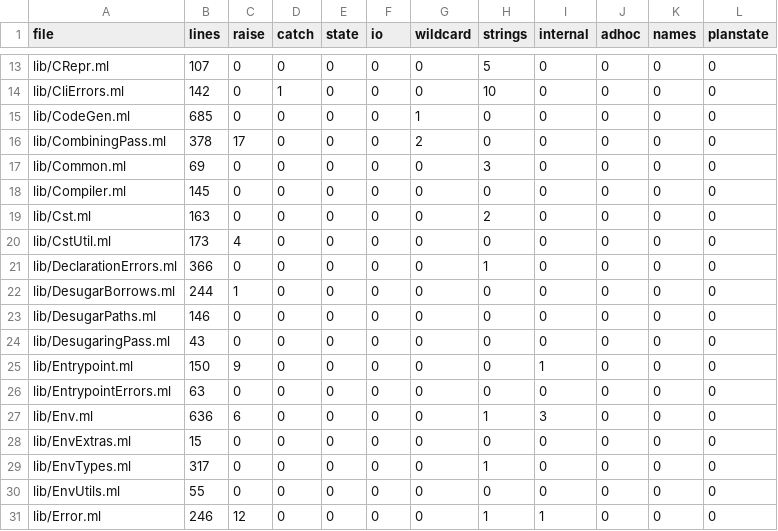
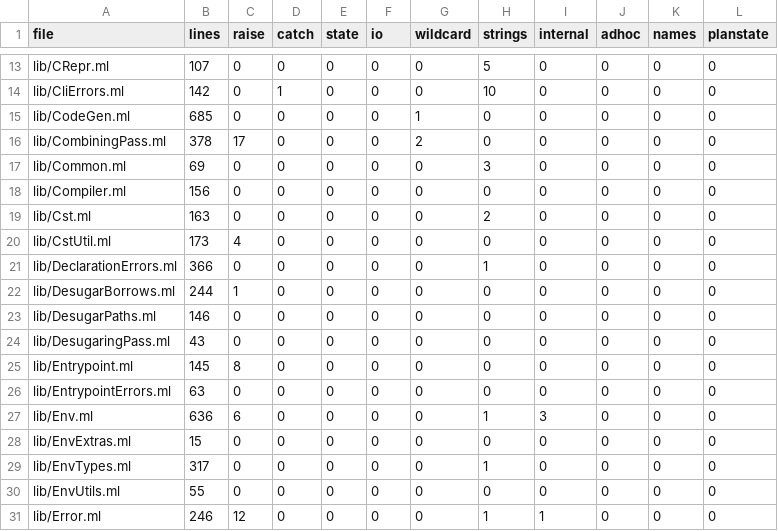
Before and after one commit to seiei-sogen/zustral, a TSV file: tools/refactoring/expected/metrics.tsv, drawn as a sheet; only a part is shown, gaps mark what is left out.

```diff
--- a/tools/refactoring/expected/metrics.tsv
+++ b/tools/refactoring/expected/metrics.tsv
@@ -17,3 +17,3 @@ lib/CombiningPass.ml	378	17	0	0	0	2	0	0	0	0	0
 lib/Common.ml	69	0	0	0	0	0	3	0	0	0	0
-lib/Compiler.ml	145	0	0	0	0	0	0	0	0	0	0
+lib/Compiler.ml	156	0	0	0	0	0	0	0	0	0	0
 lib/Cst.ml	163	0	0	0	0	0	2	0	0	0	0
@@ -24,3 +24,3 @@ lib/DesugarPaths.ml	146	0	0	0	0	0	0	0	0	0	0
 lib/DesugaringPass.ml	43	0	0	0	0	0	0	0	0	0	0
-lib/Entrypoint.ml	150	9	0	0	0	0	0	1	0	0	0
+lib/Entrypoint.ml	145	8	0	0	0	0	0	0	0	0	0
 lib/EntrypointErrors.ml	63	0	0	0	0	0	0	0	0	0	0
```
Also changed, not shown: 7 other files.
